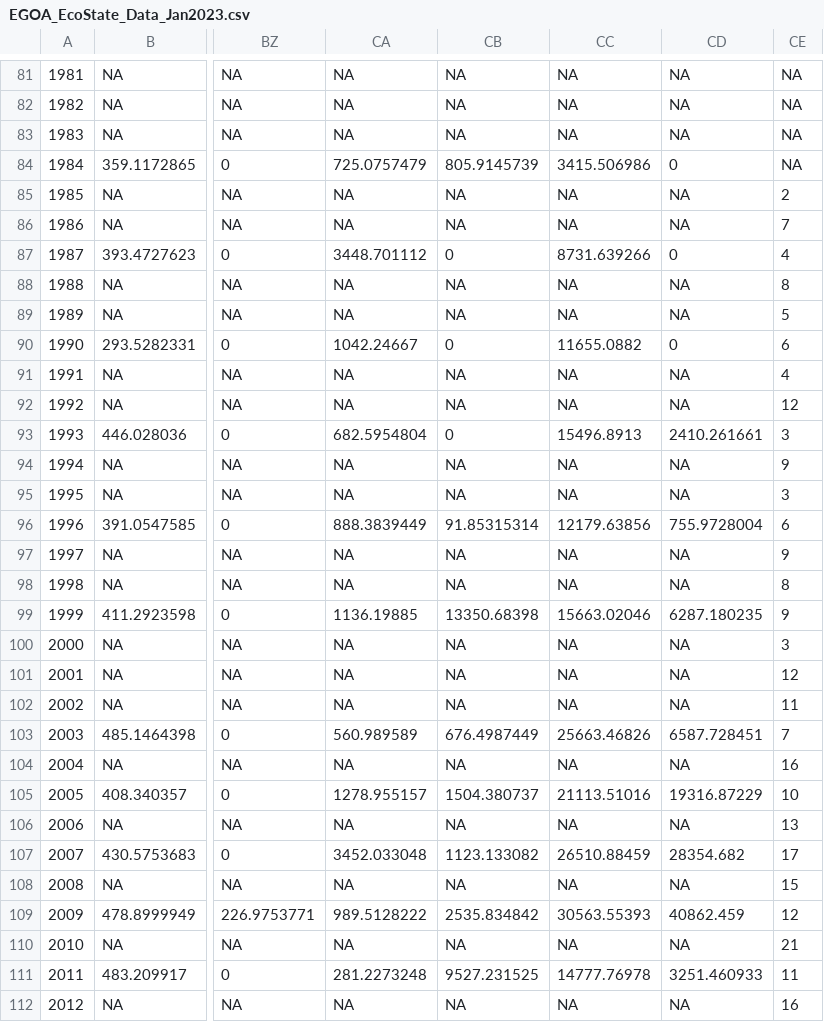
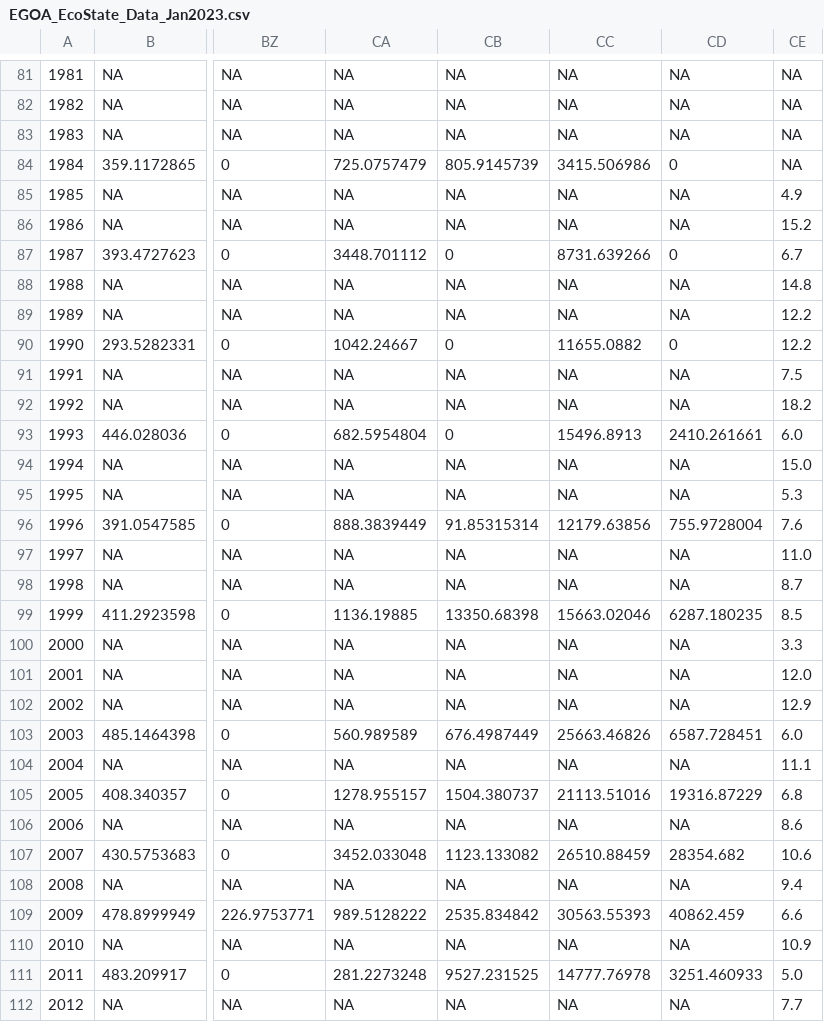
Before and after one commit to ecosystem-state/goa, a CSV file: data/EGOA_EcoState_Data_Jan2023.csv, drawn as a sheet; only a part is shown, gaps mark what is left out; the diff covers the shown part only; the diff names each change by its address in the sheet, - before the commit and + after, or states it on an @@ line.

Commit message:
corrected humpback whale EGOA

```diff
--- a/data/EGOA_EcoState_Data_Jan2023.csv
+++ b/data/EGOA_EcoState_Data_Jan2023.csv
-CE85: 2
+CE85: 4.9
-CE86: 7
+CE86: 15.2
-CE87: 4
+CE87: 6.7
-CE88: 8
+CE88: 14.8
-CE89: 5
+CE89: 12.2
-CE90: 6
+CE90: 12.2
-CE91: 4
+CE91: 7.5
-CE92: 12
+CE92: 18.2
-CE93: 3
+CE93: 6.0
-CE94: 9
+CE94: 15.0
-CE95: 3
+CE95: 5.3
-CE96: 6
+CE96: 7.6
-CE97: 9
+CE97: 11.0
-CE98: 8
+CE98: 8.7
-CE99: 9
+CE99: 8.5
-CE100: 3
+CE100: 3.3
-CE101: 12
+CE101: 12.0
-CE102: 11
+CE102: 12.9
-CE103: 7
+CE103: 6.0
-CE104: 16
+CE104: 11.1
-CE105: 10
+CE105: 6.8
-CE106: 13
+CE106: 8.6
-CE107: 17
+CE107: 10.6
-CE108: 15
+CE108: 9.4
-CE109: 12
+CE109: 6.6
-CE110: 21
+CE110: 10.9
-CE111: 11
+CE111: 5.0
-CE112: 16
+CE112: 7.7
```
Also changed, not shown: 10 edited cells elsewhere in this file.
